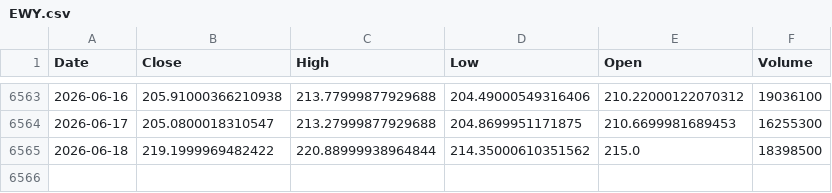
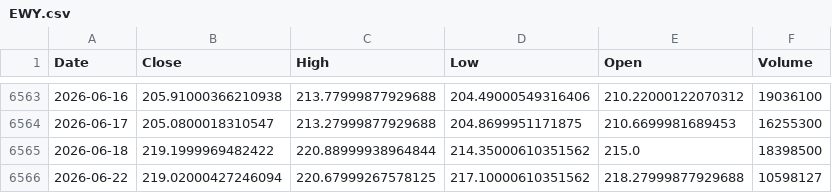
Before and after one commit to kittycapital/etf-seasonality, a CSV file: data/EWY.csv, drawn as a sheet; only a part is shown, gaps mark what is left out; the diff names each change by its address in the sheet, - before the commit and + after, or states it on an @@ line.

```diff
--- a/data/EWY.csv
+++ b/data/EWY.csv
+row 6566: 2026-06-22 | 219.02000427246094 | 220.67999267578125 | 217.10000610351562 | 218.27999877929688 | 10598127
```
Also changed, not shown: data/BTC_USD.csv, data/EEM.csv, 12 other files.
